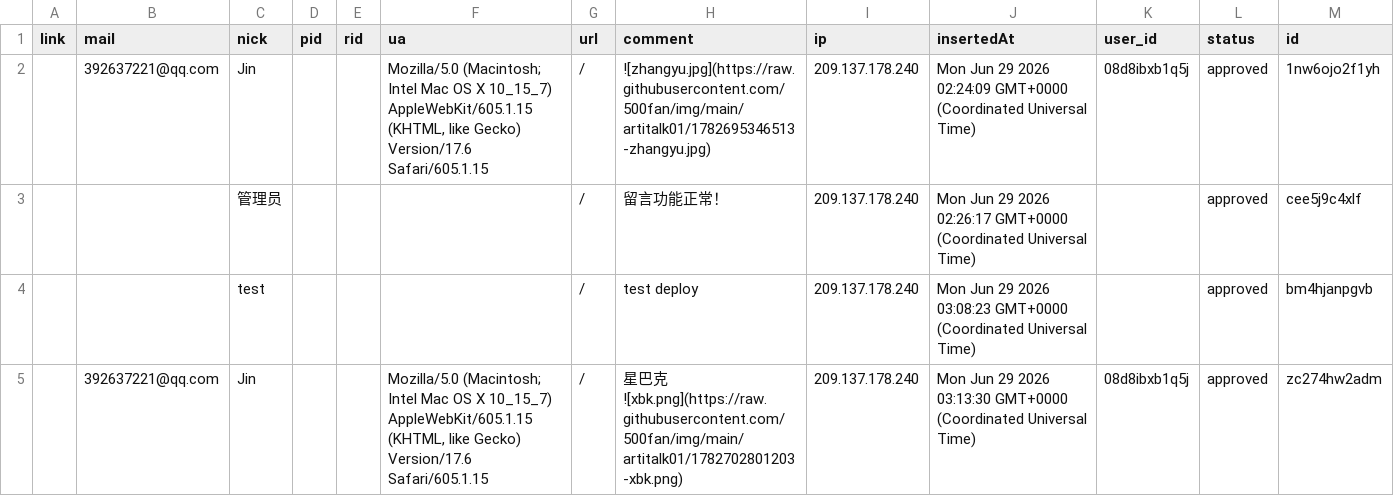
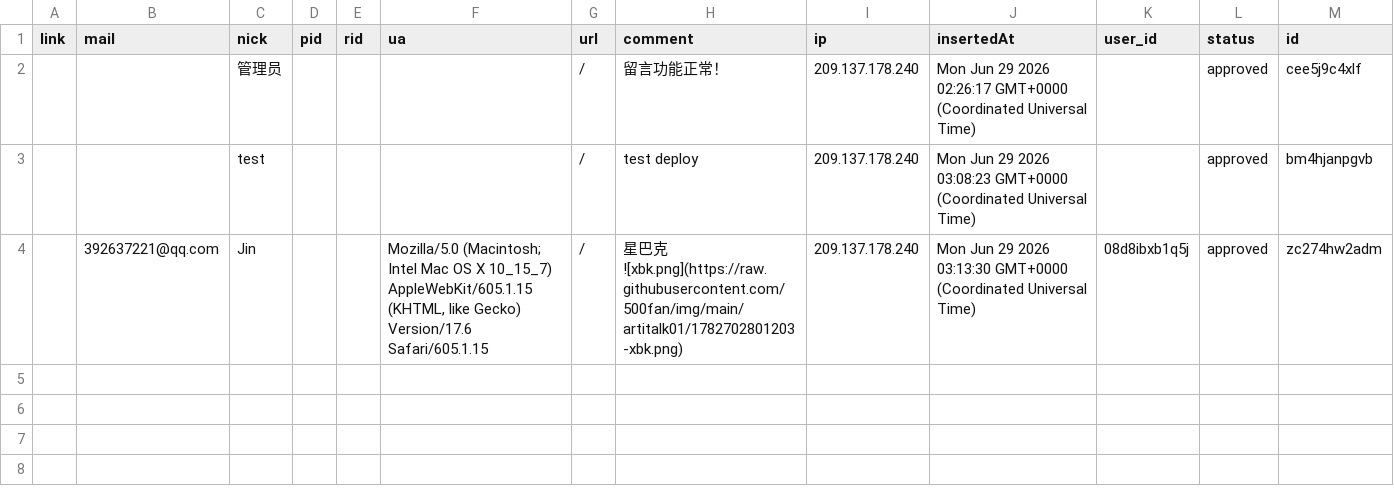
Before and after one commit to 500fan/img, a CSV file: artitalk01/Comment.csv, drawn as a sheet; the diff names each change by its address in the sheet, - before the commit and + after, or states it on an @@ line.

Commit message:
feat(waline): update comment data

```diff
--- a/artitalk01/Comment.csv
+++ b/artitalk01/Comment.csv
-row 2:  | 392637221@qq.com | Jin |  |  | Mozilla/5.0 (Macintosh; Intel Mac OS X 10_15_7) AppleWebKit/605.1.15 (KHTML, like Gecko) Version/17.6 Safari/605.1.15 | / | ![zhangyu.jpg](https://raw.githubusercontent.com/500fan/img/main/artitalk01/1782695346513-zhangyu.jpg) | 209.137.178.240 | Mon Jun 29 2026 02:24:09 GMT+0000 (Coordinated Universal Time) | 08d8ibxb1q5j | approved | 1nw6ojo2f1yh
```
